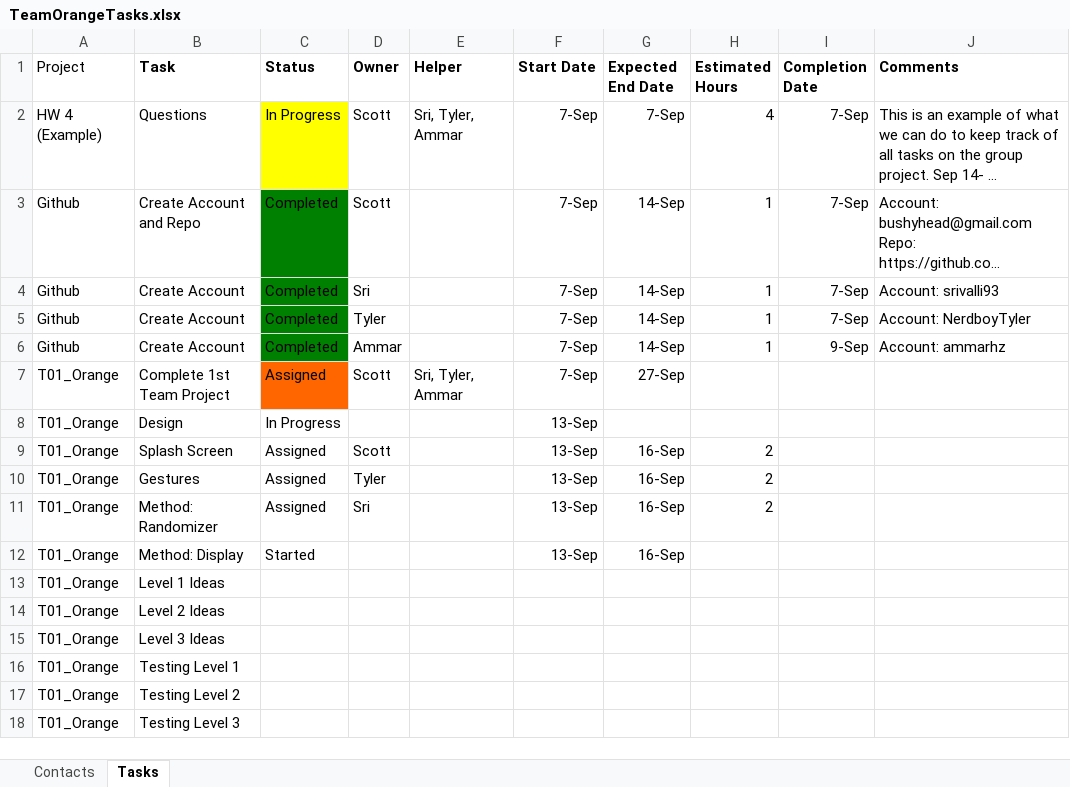
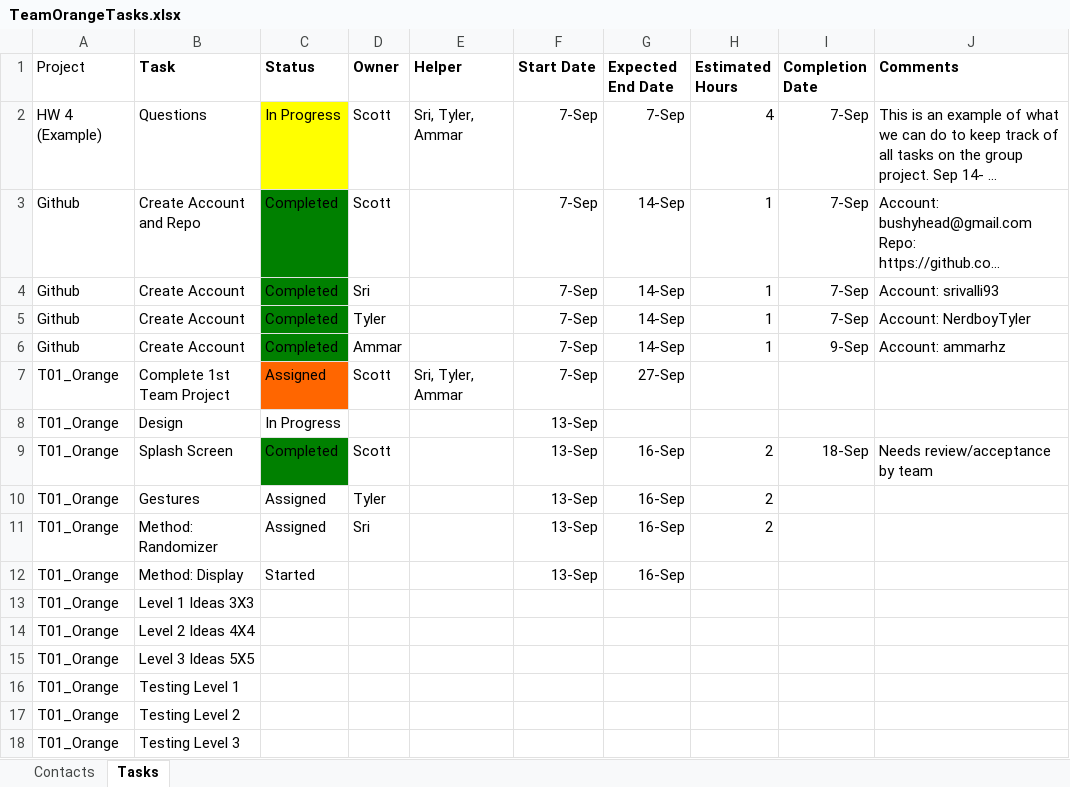
Before and after one commit to NerdAlert58/CS4153, an Excel workbook: TeamOrangeTasks.xlsx, sheet Tasks, drawn as a sheet; long unchanged cells end in …; values as stored, in another font and other column widths than the file's, no borders; the diff names each change by its address in the sheet, - before the commit and + after, or states it on an @@ line.

Commit message:
Updated tasks -Scott

```diff
--- a/TeamOrangeTasks.xlsx (sheet Tasks)
+++ b/TeamOrangeTasks.xlsx (sheet Tasks)
-C9 (Status): Assigned
+C9 (Status): Completed
-C9 fill: none
+C9 fill: #008000
-I9 (Completion Date): (empty)
+I9 (Completion Date): 18-Sep
-J9 (Comments): (empty)
+J9 (Comments): Needs review/acceptance by team
-B13 (Task): Level 1 Ideas
+B13 (Task): Level 1 Ideas 3X3
-B14 (Task): Level 2 Ideas
+B14 (Task): Level 2 Ideas 4X4
-B15 (Task): Level 3 Ideas
+B15 (Task): Level 3 Ideas 5X5
```
